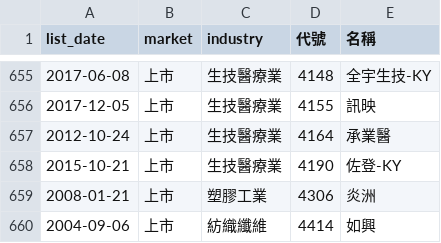
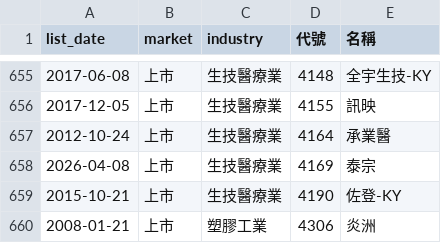
Before and after one commit to ckc216/lohas-stock, a CSV file: data/stock_ticker.csv, drawn as a sheet; only a part is shown, gaps mark what is left out; the shorter side is filled out with more unchanged rows; the diff names each change by its address in the sheet, - before the commit and + after, or states it on an @@ line.

```diff
--- a/data/stock_ticker.csv
+++ b/data/stock_ticker.csv
+row 658: 2026-04-08 | 上市 | 生技醫療業 | 4169 | 泰宗
```
